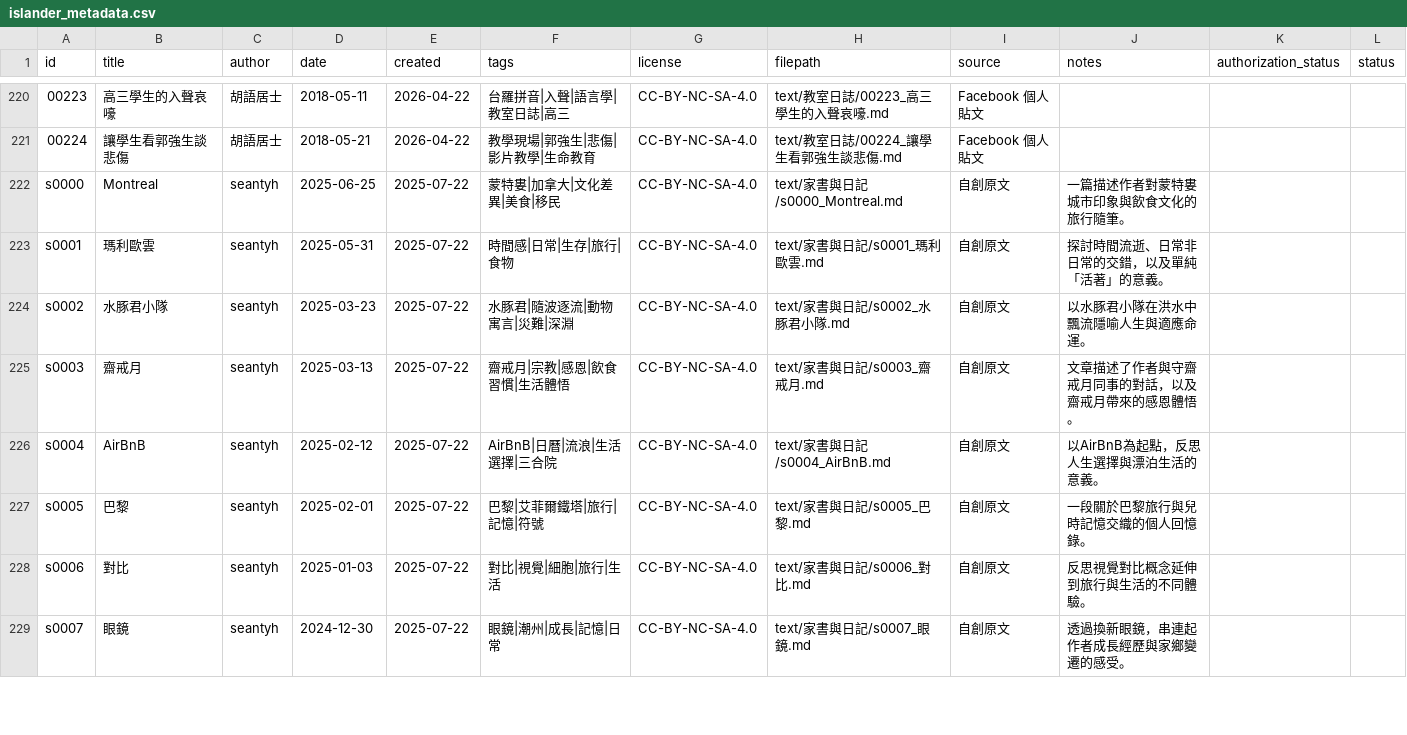
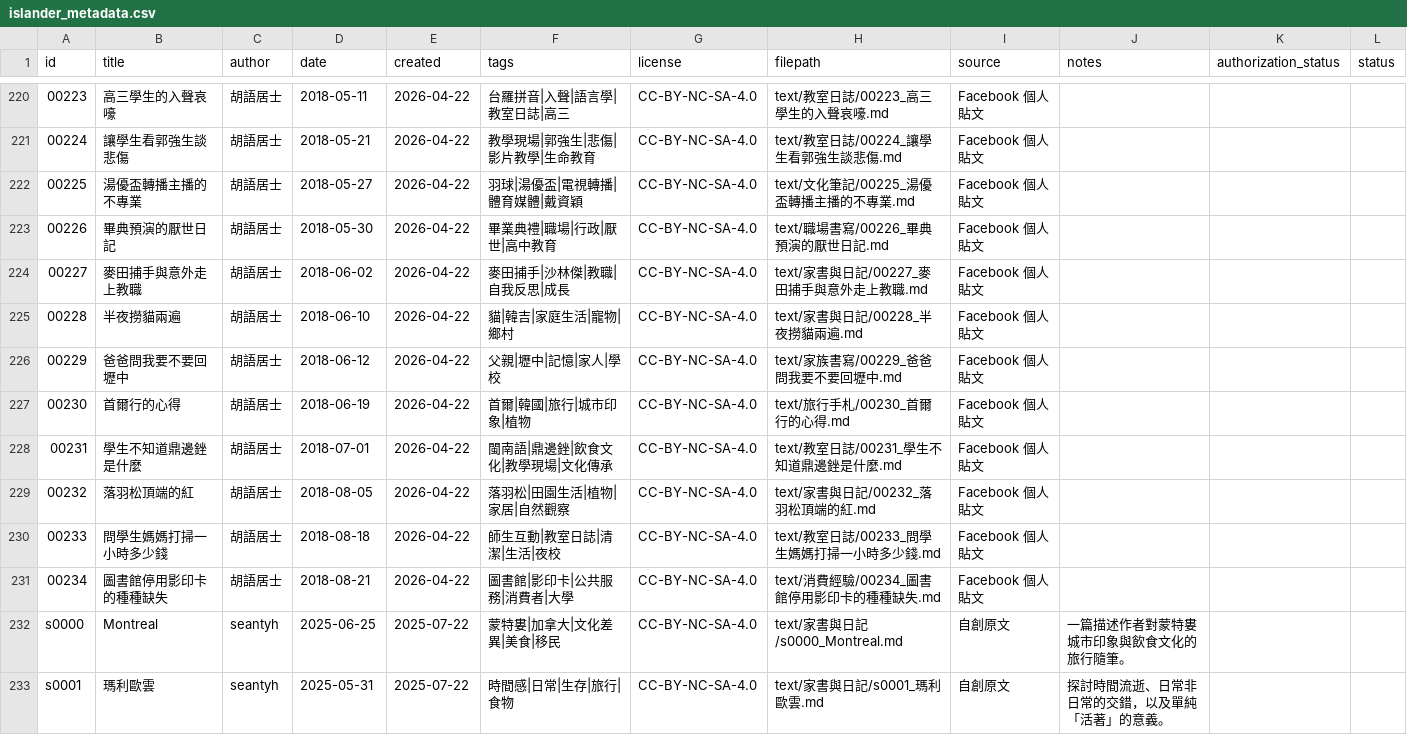
Before and after one commit to islander-database/islander-corpus, a CSV file: metadata/islander_metadata.csv, drawn as a sheet; only a part is shown, gaps mark what is left out; the shorter side is filled out with more unchanged rows.

```diff
--- a/metadata/islander_metadata.csv
+++ b/metadata/islander_metadata.csv
@@ -221,2 +221,12 @@ id,title,author,date,created,tags,license,filepath,source,notes,authorization_st
 00224,讓學生看郭強生談悲傷,胡語居士,2018-05-21,2026-04-22,教學現場|郭強生|悲傷|影片教學|生命教育,CC-BY-NC-SA-4.0,text/教室日誌/00224_讓學生看郭強生談悲傷.md,Facebook 個人貼文,,,
+00225,湯優盃轉播主播的不專業,胡語居士,2018-05-27,2026-04-22,羽球|湯優盃|電視轉播|體育媒體|戴資穎,CC-BY-NC-SA-4.0,text/文化筆記/00225_湯優盃轉播主播的不專業.md,Facebook 個人貼文,,,
+00226,畢典預演的厭世日記,胡語居士,2018-05-30,2026-04-22,畢業典禮|職場|行政|厭世|高中教育,CC-BY-NC-SA-4.0,text/職場書寫/00226_畢典預演的厭世日記.md,Facebook 個人貼文,,,
+00227,麥田捕手與意外走上教職,胡語居士,2018-06-02,2026-04-22,麥田捕手|沙林傑|教職|自我反思|成長,CC-BY-NC-SA-4.0,text/家書與日記/00227_麥田捕手與意外走上教職.md,Facebook 個人貼文,,,
+00228,半夜撈貓兩遍,胡語居士,2018-06-10,2026-04-22,貓|韓吉|家庭生活|寵物|鄉村,CC-BY-NC-SA-4.0,text/家書與日記/00228_半夜撈貓兩遍.md,Facebook 個人貼文,,,
+00229,爸爸問我要不要回壢中,胡語居士,2018-06-12,2026-04-22,父親|壢中|記憶|家人|學校,CC-BY-NC-SA-4.0,text/家族書寫/00229_爸爸問我要不要回壢中.md,Facebook 個人貼文,,,
+00230,首爾行的心得,胡語居士,2018-06-19,2026-04-22,首爾|韓國|旅行|城市印象|植物,CC-BY-NC-SA-4.0,text/旅行手札/00230_首爾行的心得.md,Facebook 個人貼文,,,
+00231,學生不知道鼎邊銼是什麼,胡語居士,2018-07-01,2026-04-22,閩南語|鼎邊銼|飲食文化|教學現場|文化傳承,CC-BY-NC-SA-4.0,text/教室日誌/00231_學生不知道鼎邊銼是什麼.md,Facebook 個人貼文,,,
+00232,落羽松頂端的紅,胡語居士,2018-08-05,2026-04-22,落羽松|田園生活|植物|家居|自然觀察,CC-BY-NC-SA-4.0,text/家書與日記/00232_落羽松頂端的紅.md,Facebook 個人貼文,,,
+00233,問學生媽媽打掃一小時多少錢,胡語居士,2018-08-18,2026-04-22,師生互動|教室日誌|清潔|生活|夜校,CC-BY-NC-SA-4.0,text/教室日誌/00233_問學生媽媽打掃一小時多少錢.md,Facebook 個人貼文,,,
+00234,圖書館停用影印卡的種種缺失,胡語居士,2018-08-21,2026-04-22,圖書館|影印卡|公共服務|消費者|大學,CC-BY-NC-SA-4.0,text/消費經驗/00234_圖書館停用影印卡的種種缺失.md,Facebook 個人貼文,,,
 s0000,Montreal,seantyh,2025-06-25,2025-07-22,蒙特婁|加拿大|文化差異|美食|移民,CC-BY-NC-SA-4.0,text/家書與日記/s0000_Montreal.md,自創原文,一篇描述作者對蒙特婁城市印象與飲食文化的旅行隨筆。,,
```
Also changed, not shown: 11 other files.
